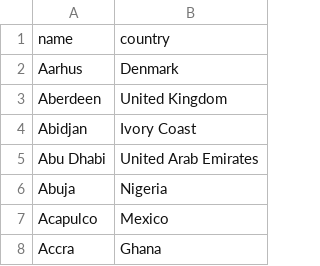
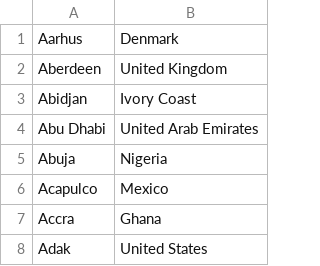
Before and after one commit to oilnam/whereis-whoishiring-hiring, a CSV file: database/resources/all_cities.csv, drawn as a sheet; only a part is shown; the shorter side is filled out with more unchanged rows.

Commit message:
Refactor full job reindex.
* Use the API to get a list of the who is hiring threads
* Refactor the indexing code

```diff
--- a/database/resources/all_cities.csv
+++ b/database/resources/all_cities.csv
@@ -1,2 +1 @@
-name,country
 Aarhus,Denmark
```
Also changed, not shown: database/resources/europe.csv, database/resources/no_cal.csv, 7 other files.
